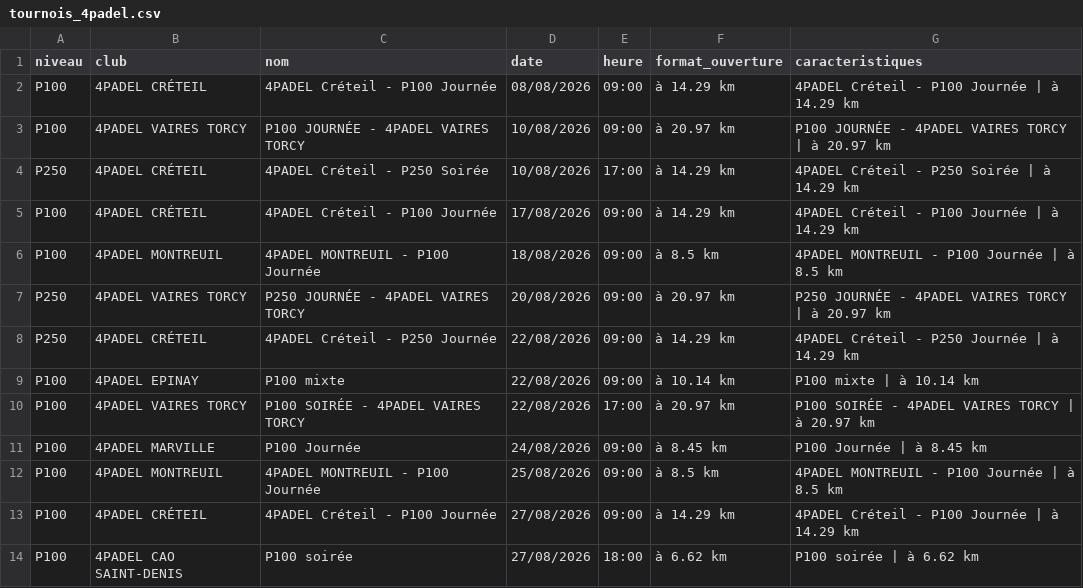
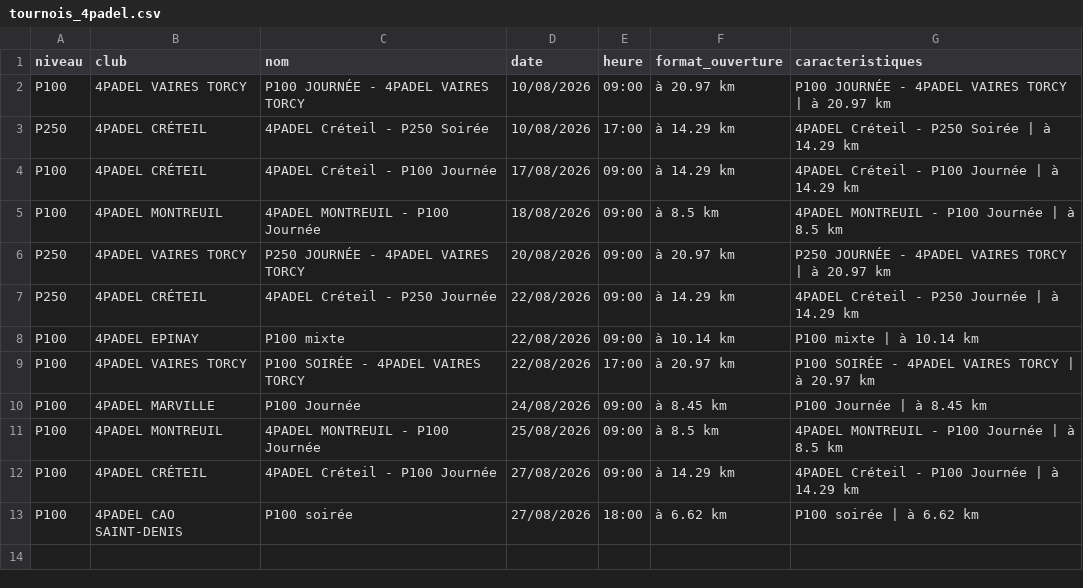
Before and after one commit to TheBigLouloup/Padel, a CSV file: tournois_4padel.csv, drawn as a sheet.

```diff
--- a/tournois_4padel.csv
+++ b/tournois_4padel.csv
@@ -1,3 +1,2 @@
 niveau,club,nom,date,heure,format_ouverture,caracteristiques
-P100,4PADEL CRÉTEIL,4PADEL Créteil - P100 Journée,08/08/2026,09:00,à 14.29 km,4PADEL Créteil - P100 Journée | à 14.29 km
 P100,4PADEL VAIRES TORCY,P100 JOURNÉE - 4PADEL VAIRES TORCY,10/08/2026,09:00,à 20.97 km,P100 JOURNÉE - 4PADEL VAIRES TORCY | à 20.97 km
```
